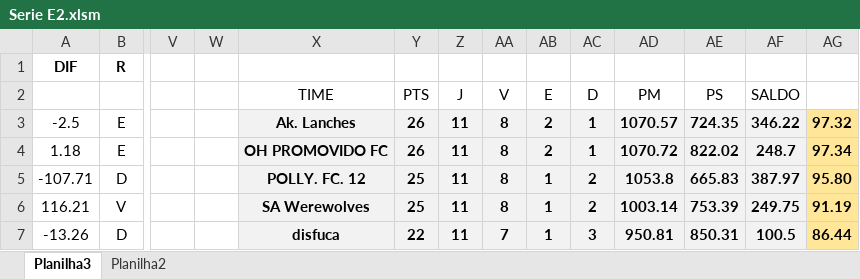
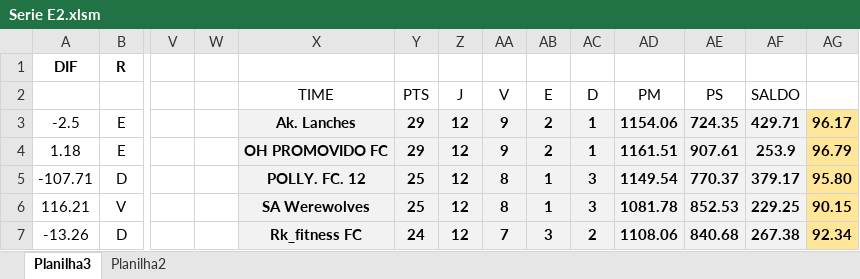
Before and after one commit to KlebersonSilva90/CampeonatoRiachenseCartolaFC, an Excel workbook: planilhas/Serie E2.xlsm, sheet Planilha3, drawn as a sheet; only a part is shown, gaps mark what is left out; values as stored, in another font and other column widths than the file's, no borders; charts and pictures and conditional formats not drawn; the diff covers the shown part only; the diff names each change by its address in the sheet, - before the commit and + after, or states it on an @@ line.

```diff
--- a/planilhas/Serie E2.xlsm (sheet Planilha3)
+++ b/planilhas/Serie E2.xlsm (sheet Planilha3)
-Y3:Y4: 26
+Y3:Y4: 29
-Z3:Z7: 11
+Z3:Z7: 12
-AA3:AA4: 8
+AA3:AA4: 9
-AD3: 1070.57
+AD3: 1154.06
-AF3: 346.22
+AF3: 429.71
-AG3: 97.32
+AG3: 96.17
-AD4: 1070.72
+AD4: 1161.51
-AE4: 822.02
+AE4: 907.61
-AF4: 248.7
+AF4: 253.9
-AG4: 97.34
+AG4: 96.79
-AC5:AC6: 2
+AC5:AC6: 3
-AD5: 1053.8
+AD5: 1149.54
-AE5: 665.83
+AE5: 770.37
-AF5: 387.97
+AF5: 379.17
-AD6: 1003.14
+AD6: 1081.78
-AE6: 753.39
+AE6: 852.53
-AF6: 249.75
+AF6: 229.25
-AG6: 91.19
+AG6: 90.15
-X7: disfuca
+X7: Rk_fitness FC
-Y7: 22
+Y7: 24
-AB7: 1
+AB7: 3
-AC7: 3
+AC7: 2
-AD7: 950.81
+AD7: 1108.06
-AE7: 850.31
+AE7: 840.68
-AF7: 100.5
+AF7: 267.38
-AG7: 86.44
+AG7: 92.34
```
Also changed, not shown: 30 added rows, 30 removed rows and 109 edited cells elsewhere in this sheet, planilhas/Copa do Brasil.xlsx, planilhas/Serie A2.xlsm, 3 other files.
